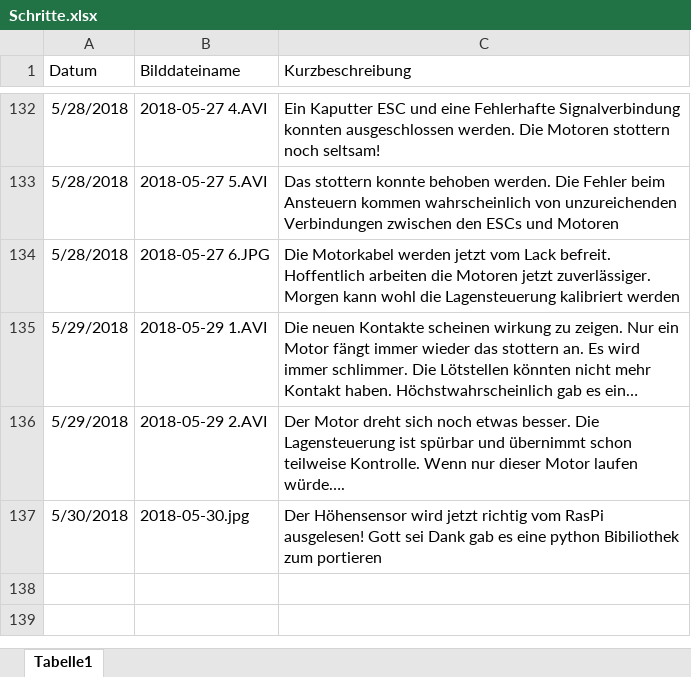
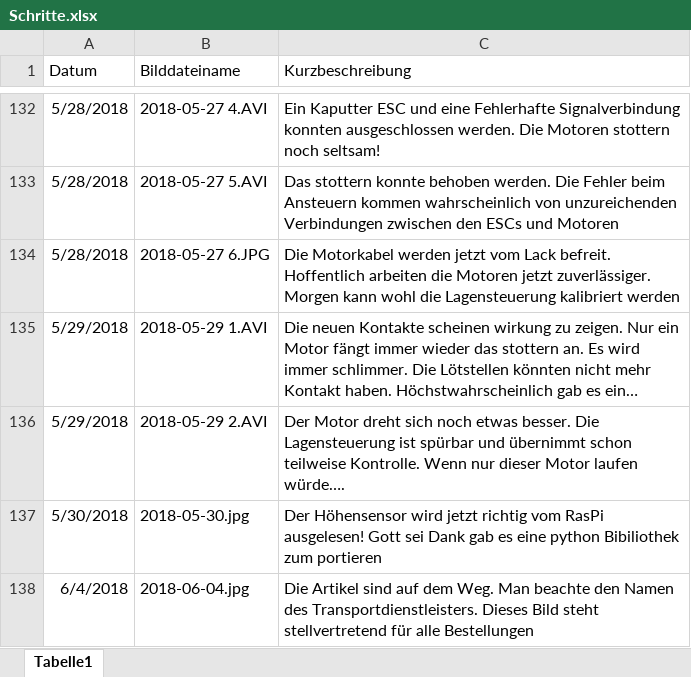
Before and after one commit to KoehlerT/Drohne, an Excel workbook: Dokumentation/Schritte.xlsx, sheet Tabelle1, drawn as a sheet; only a part is shown, gaps mark what is left out; long unchanged cells end in …; values as stored, in another font and other column widths than the file's, no borders; the diff names each change by its address in the sheet, - before the commit and + after, or states it on an @@ line.

```diff
--- a/Dokumentation/Schritte.xlsx (sheet Tabelle1)
+++ b/Dokumentation/Schritte.xlsx (sheet Tabelle1)
+row 138: 6/4/2018 | 2018-06-04.jpg | Die Artikel sind auf dem Weg. Man beachte den Namen des Transportdienstleisters. Dieses Bild steht stellvertretend für alle Bestellungen
```
Also changed, not shown: 1 other file.
